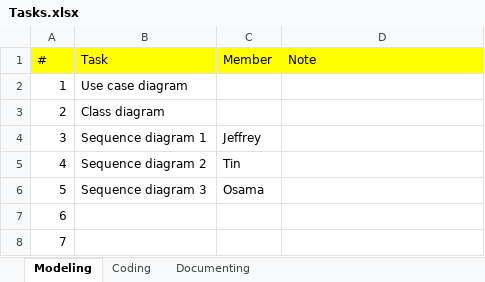
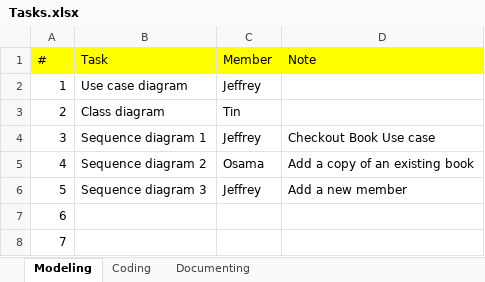
Before and after one commit to venturousman/miu-mpp-library, an Excel workbook: documents/Tasks.xlsx, sheet Modeling, drawn as a sheet; values as stored, in another font and other column widths than the file's, no borders; the diff names each change by its address in the sheet, - before the commit and + after, or states it on an @@ line.

Commit message:
update tasks list

```diff
--- a/documents/Tasks.xlsx (sheet Modeling)
+++ b/documents/Tasks.xlsx (sheet Modeling)
-C2 (Member): (empty)
+C2 (Member): Jeffrey
-C3 (Member): (empty)
+C3 (Member): Tin
-D4 (Note): (empty)
+D4 (Note): Checkout Book Use case
-C5 (Member): Tin
+C5 (Member): Osama
-D5 (Note): (empty)
+D5 (Note): Add a copy of an existing book
-C6 (Member): Osama
+C6 (Member): Jeffrey
-D6 (Note): (empty)
+D6 (Note): Add a new member
```
Also changed, not shown: sheet Coding, sheet Documenting.
